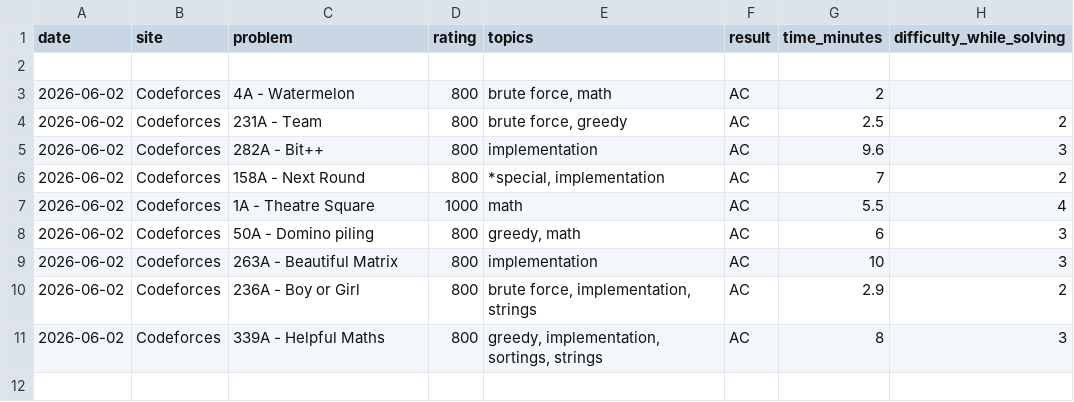
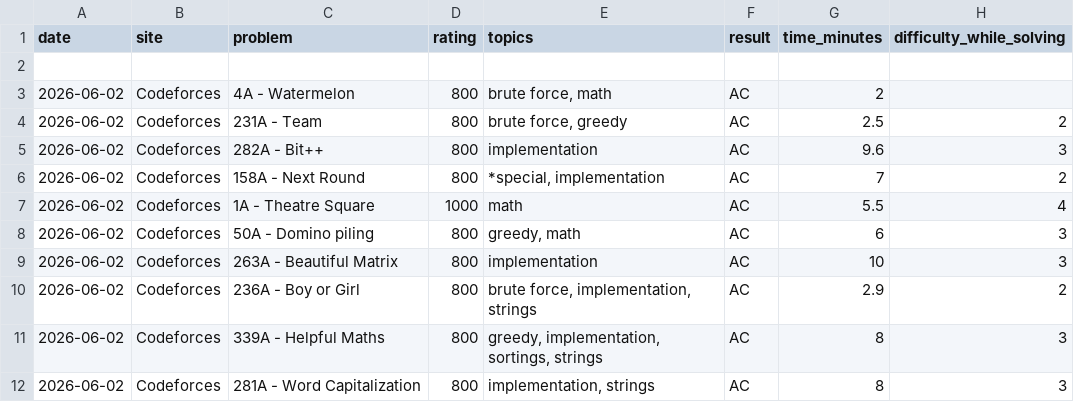
Before and after one commit to Somrat10369/Codeforces, a CSV file: Trackers/history.csv, drawn as a sheet; the diff names each change by its address in the sheet, - before the commit and + after, or states it on an @@ line.

Commit message:
Automated log: Added single solved CP problem

```diff
--- a/Trackers/history.csv
+++ b/Trackers/history.csv
+row 12: 2026-06-02 | Codeforces | 281A - Word Capitalization | 800 | implementation, strings | AC | 8 | 3
```
